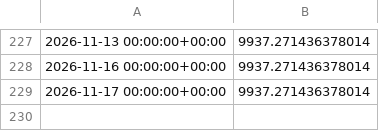
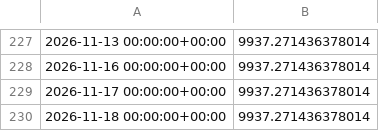
Before and after one commit to OscarTroncoso/Swing-trading---ML, a CSV file: data.equity.csv, drawn as a sheet; only a part is shown, gaps mark what is left out; the diff names each change by its address in the sheet, - before the commit and + after, or states it on an @@ line.

```diff
--- a/data.equity.csv
+++ b/data.equity.csv
+row 230: 2026-11-18 00:00:00+00:00 | 9937.271436378014
```
Also changed, not shown: data/eurusd_daily.csv, reports/backtest_2026_comparison.csv, 2 other files.
